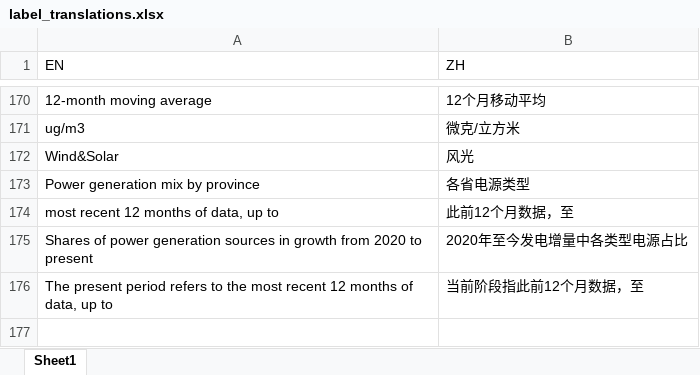
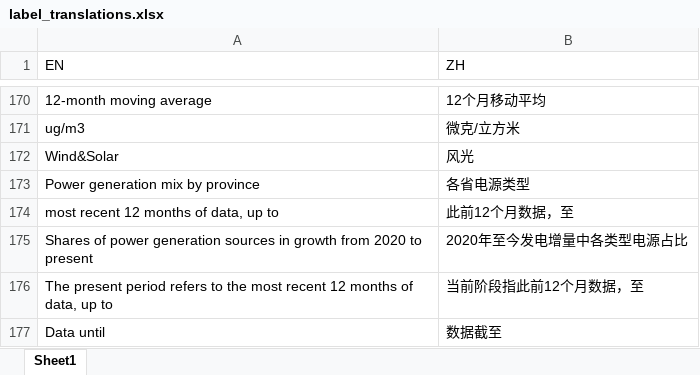
Before and after one commit to energyandcleanair/china_co2, an Excel workbook: inst/extdata/label_translations.xlsx, sheet Sheet1, drawn as a sheet; only a part is shown, gaps mark what is left out; values as stored, in another font and other column widths than the file's, no borders; the diff names each change by its address in the sheet, - before the commit and + after, or states it on an @@ line.

Commit message:
add bottom caption & translation

```diff
--- a/inst/extdata/label_translations.xlsx (sheet Sheet1)
+++ b/inst/extdata/label_translations.xlsx (sheet Sheet1)
+row 177: Data until | 数据截至
```
Also changed, not shown: 1 other file.
